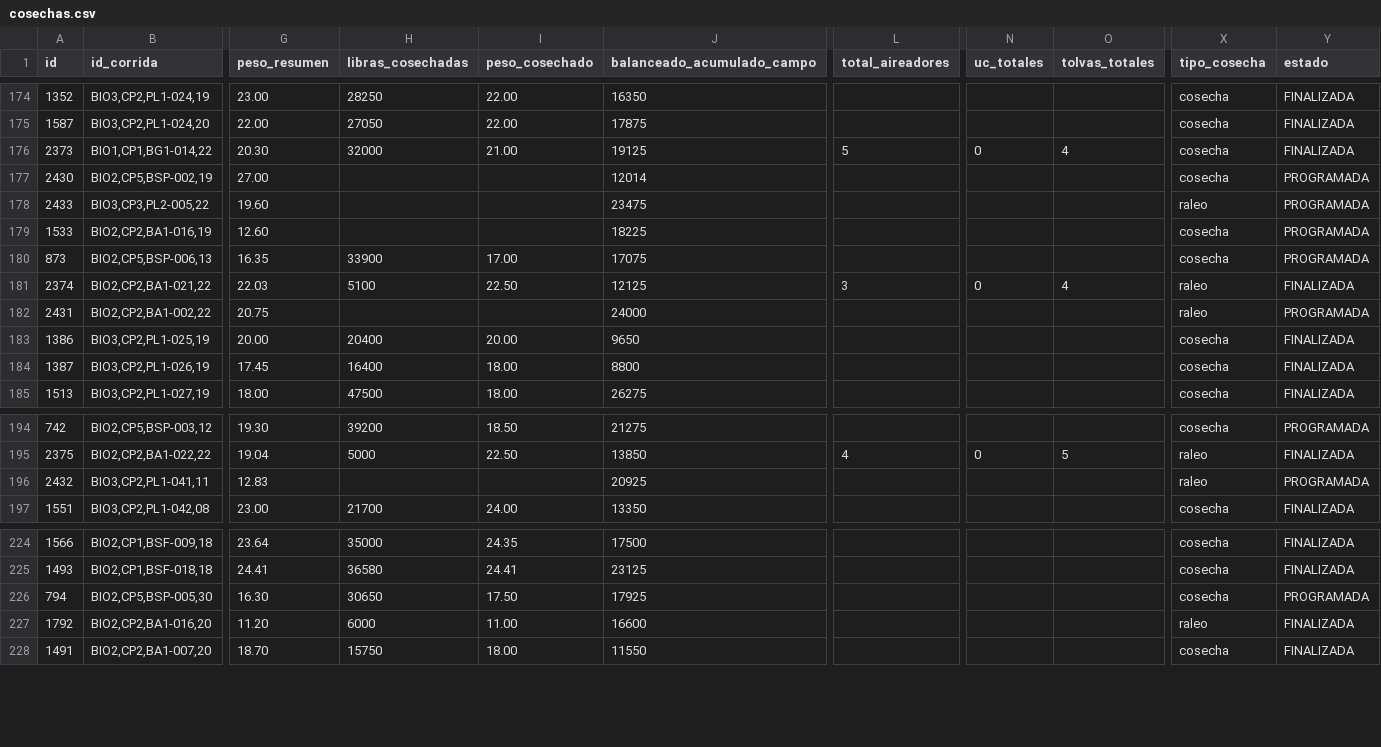
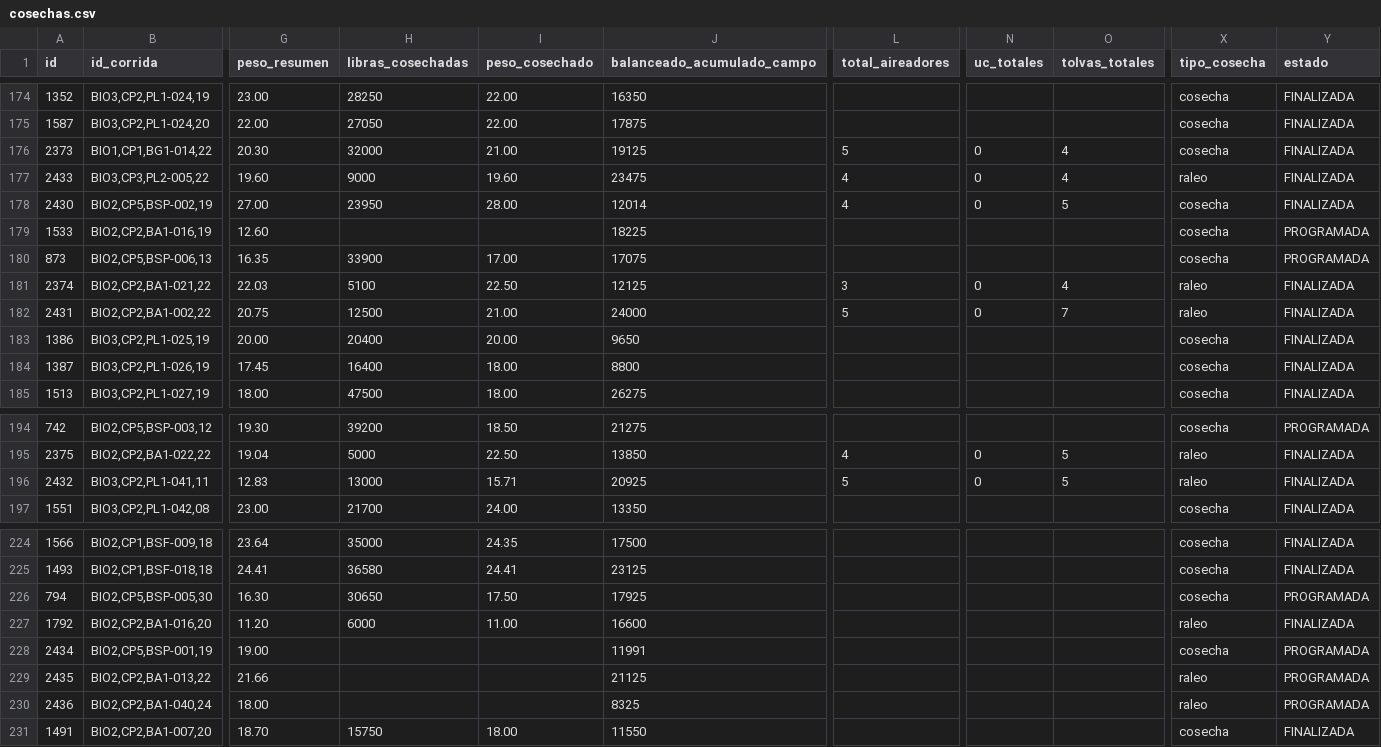
Before and after one commit to gipsonrosadoz95/g_pino, a CSV file: cosechas.csv, drawn as a sheet; only a part is shown, gaps mark what is left out; removed rows and columns are numbered as before the commit, all else as after; rows hold the shown columns only; the diff names each change by its address in the sheet, - before the commit and + after, or states it on an @@ line.

```diff
--- a/cosechas.csv
+++ b/cosechas.csv
-row 177: 2430 | BIO2,CP5,BSP-002,19 | 27.00 |  |  | 12014 |  |  |  | cosecha | PROGRAMADA
-H177 (libras_cosechadas): (empty)
+H177 (libras_cosechadas): 9000
-I177 (peso_cosechado): (empty)
+I177 (peso_cosechado): 19.60
-L177 (total_aireadores): (empty)
+L177 (total_aireadores): 4
-N177 (uc_totales): (empty)
+N177 (uc_totales): 0
-O177 (tolvas_totales): (empty)
+O177 (tolvas_totales): 4
-Y177 (estado): PROGRAMADA
+Y177 (estado): FINALIZADA
+row 178: 2430 | BIO2,CP5,BSP-002,19 | 27.00 | 23950 | 28.00 | 12014 | 4 | 0 | 5 | cosecha | FINALIZADA
-H182 (libras_cosechadas): (empty)
+H182 (libras_cosechadas): 12500
-I182 (peso_cosechado): (empty)
+I182 (peso_cosechado): 21.00
-L182 (total_aireadores): (empty)
+L182 (total_aireadores): 5
-N182 (uc_totales): (empty)
+N182 (uc_totales): 0
-O182 (tolvas_totales): (empty)
+O182 (tolvas_totales): 7
-Y182 (estado): PROGRAMADA
+Y182 (estado): FINALIZADA
-H196 (libras_cosechadas): (empty)
+H196 (libras_cosechadas): 13000
-I196 (peso_cosechado): (empty)
+I196 (peso_cosechado): 15.71
-L196 (total_aireadores): (empty)
+L196 (total_aireadores): 5
-N196 (uc_totales): (empty)
+N196 (uc_totales): 0
-O196 (tolvas_totales): (empty)
+O196 (tolvas_totales): 5
-Y196 (estado): PROGRAMADA
+Y196 (estado): FINALIZADA
+row 228: 2434 | BIO2,CP5,BSP-001,19 | 19.00 |  |  | 11991 |  |  |  | cosecha | PROGRAMADA
+row 229: 2435 | BIO2,CP2,BA1-013,22 | 21.66 |  |  | 21125 |  |  |  | raleo | PROGRAMADA
+row 230: 2436 | BIO2,CP2,BA1-040,24 | 18.00 |  |  | 8325 |  |  |  | raleo | PROGRAMADA
```
Also changed, not shown: 2 other files.
